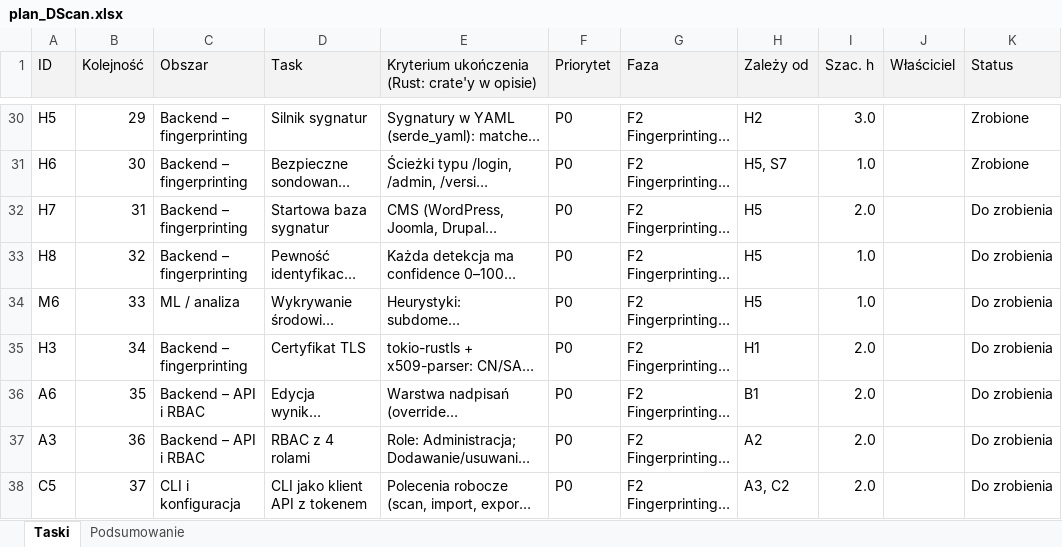
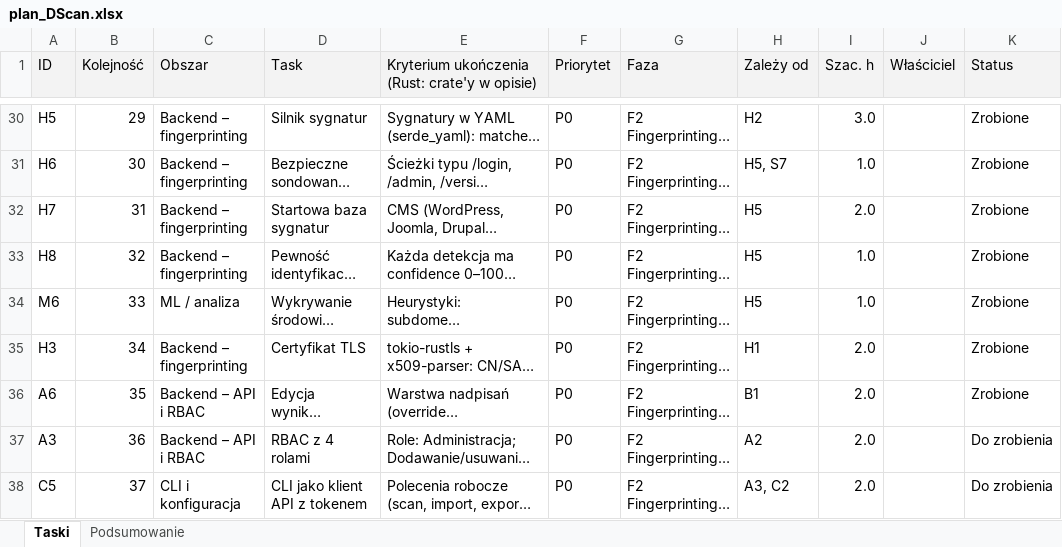
Before and after one commit to Kapioner/DScan1, an Excel workbook: docs/plan_DScan.xlsx, sheet Taski, drawn as a sheet; only a part is shown, gaps mark what is left out; long unchanged cells end in …; values as stored, in another font and other column widths than the file's, no borders; the diff names each change by its address in the sheet, - before the commit and + after, or states it on an @@ line.

```diff
--- a/docs/plan_DScan.xlsx (sheet Taski)
+++ b/docs/plan_DScan.xlsx (sheet Taski)
-K32:K36 (Status): Do zrobienia
+K32:K36 (Status): Zrobione
```
Also changed, not shown: 31 other files.
